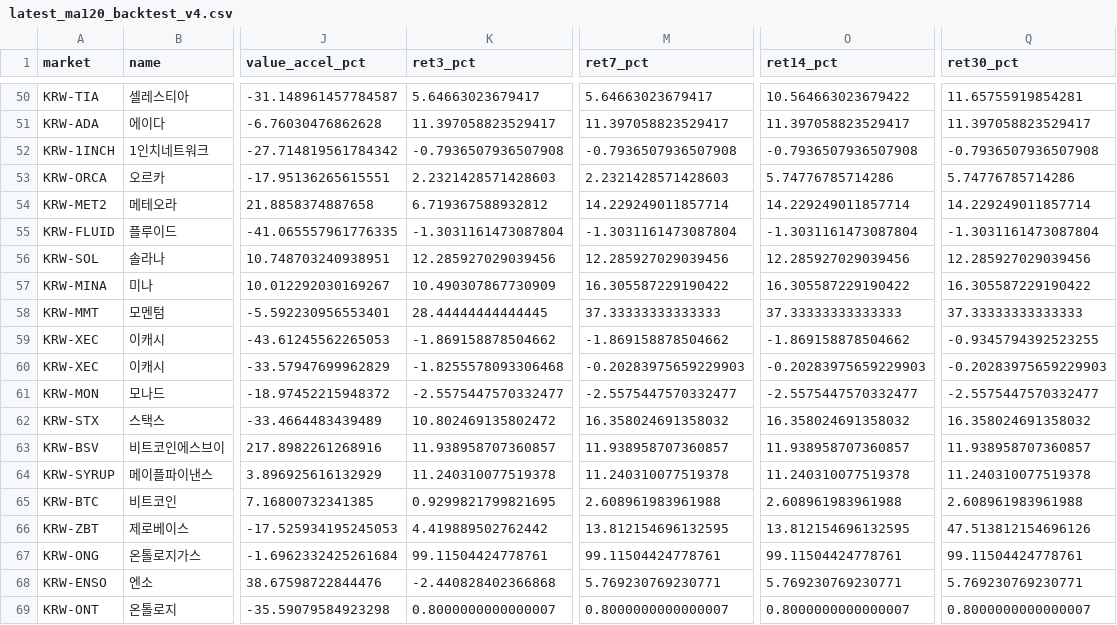
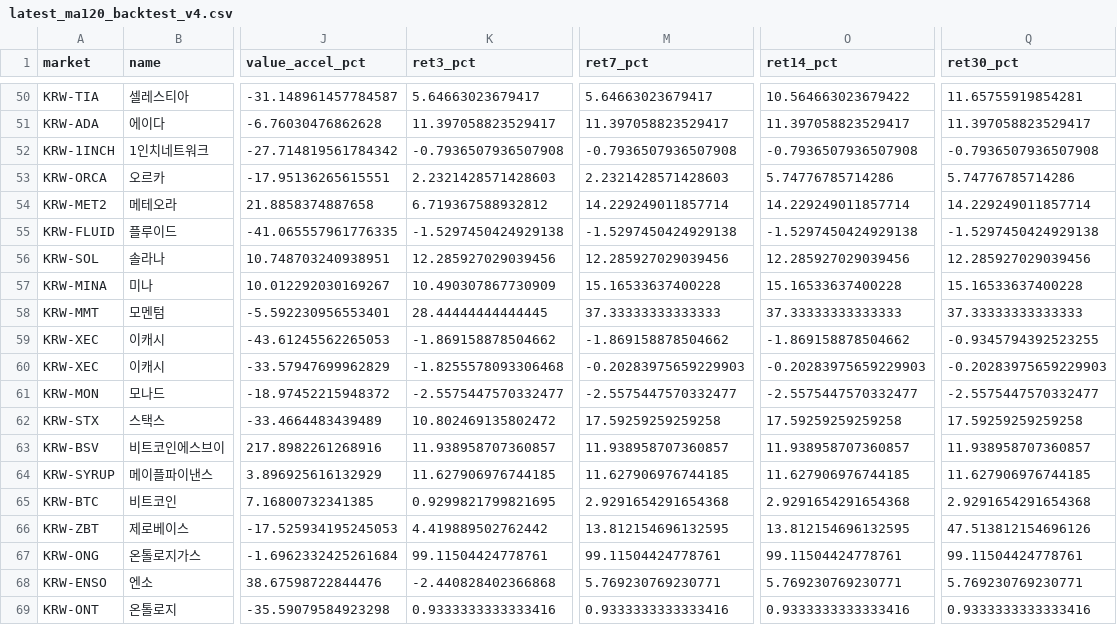
Before and after one commit to lcwkingka-collab/upbit-scanner, a CSV file: data/latest_ma120_backtest_v4.csv, drawn as a sheet; only a part is shown, gaps mark what is left out; the diff covers the shown part only; the diff names each change by its address in the sheet, - before the commit and + after, or states it on an @@ line.

```diff
--- a/data/latest_ma120_backtest_v4.csv
+++ b/data/latest_ma120_backtest_v4.csv
-K55 (ret3_pct): -1.3031161473087804
+K55 (ret3_pct): -1.5297450424929138
-M55 (ret7_pct): -1.3031161473087804
+M55 (ret7_pct): -1.5297450424929138
-O55 (ret14_pct): -1.3031161473087804
+O55 (ret14_pct): -1.5297450424929138
-Q55 (ret30_pct): -1.3031161473087804
+Q55 (ret30_pct): -1.5297450424929138
-M57 (ret7_pct): 16.305587229190422
+M57 (ret7_pct): 15.16533637400228
-O57 (ret14_pct): 16.305587229190422
+O57 (ret14_pct): 15.16533637400228
-Q57 (ret30_pct): 16.305587229190422
+Q57 (ret30_pct): 15.16533637400228
-M62 (ret7_pct): 16.358024691358032
+M62 (ret7_pct): 17.59259259259258
-O62 (ret14_pct): 16.358024691358032
+O62 (ret14_pct): 17.59259259259258
-Q62 (ret30_pct): 16.358024691358032
+Q62 (ret30_pct): 17.59259259259258
-K64 (ret3_pct): 11.240310077519378
+K64 (ret3_pct): 11.627906976744185
-M64 (ret7_pct): 11.240310077519378
+M64 (ret7_pct): 11.627906976744185
-O64 (ret14_pct): 11.240310077519378
+O64 (ret14_pct): 11.627906976744185
-Q64 (ret30_pct): 11.240310077519378
+Q64 (ret30_pct): 11.627906976744185
-M65 (ret7_pct): 2.608961983961988
+M65 (ret7_pct): 2.9291654291654368
-O65 (ret14_pct): 2.608961983961988
+O65 (ret14_pct): 2.9291654291654368
-Q65 (ret30_pct): 2.608961983961988
+Q65 (ret30_pct): 2.9291654291654368
-K69 (ret3_pct): 0.8000000000000007
+K69 (ret3_pct): 0.9333333333333416
-M69 (ret7_pct): 0.8000000000000007
+M69 (ret7_pct): 0.9333333333333416
-O69 (ret14_pct): 0.8000000000000007
+O69 (ret14_pct): 0.9333333333333416
-Q69 (ret30_pct): 0.8000000000000007
+Q69 (ret30_pct): 0.9333333333333416
```
Also changed, not shown: 69 edited cells elsewhere in this file, 9 other files.
